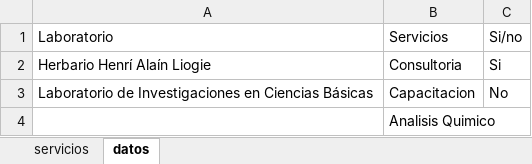
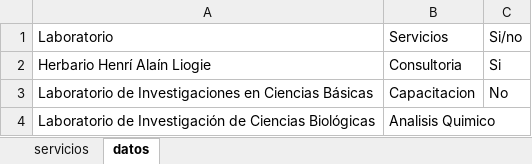
Before and after one commit to wilintec/portal-servicios-unphu, an Excel workbook: datos/Servicios.xlsx, sheet datos, drawn as a sheet; values as stored, in another font and other column widths than the file's, no borders; the diff names each change by its address in the sheet, - before the commit and + after, or states it on an @@ line.

```diff
--- a/datos/Servicios.xlsx (sheet datos)
+++ b/datos/Servicios.xlsx (sheet datos)
-A4: (empty)
+A4: Laboratorio de Investigación de Ciencias Biológicas
```
Also changed, not shown: sheet servicios.
